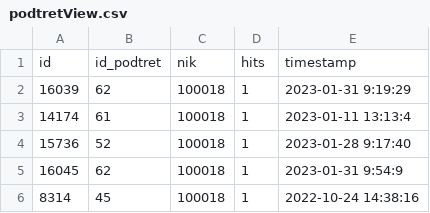
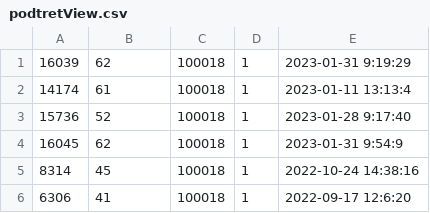
Before and after one commit to mjudianto/myplanet_PHP_MVC, a CSV file: dataSeed/podtret/podtretView.csv, drawn as a sheet; only a part is shown; the shorter side is filled out with more unchanged rows; the diff names each change by its address in the sheet, - before the commit and + after, or states it on an @@ line.

```diff
--- a/dataSeed/podtret/podtretView.csv
+++ b/dataSeed/podtret/podtretView.csv
-row 1: id | id_podtret | nik | hits | timestamp
```
Also changed, not shown: dataSeed/podtret/cleanPodtret.csv, 31 other files.
